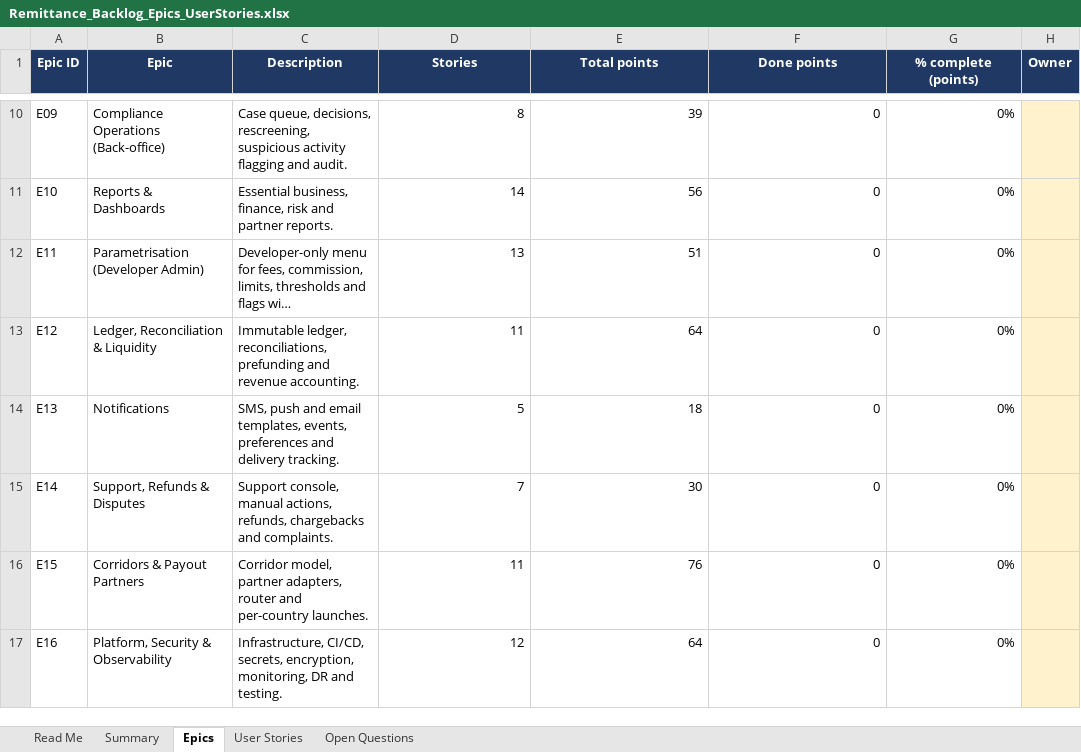
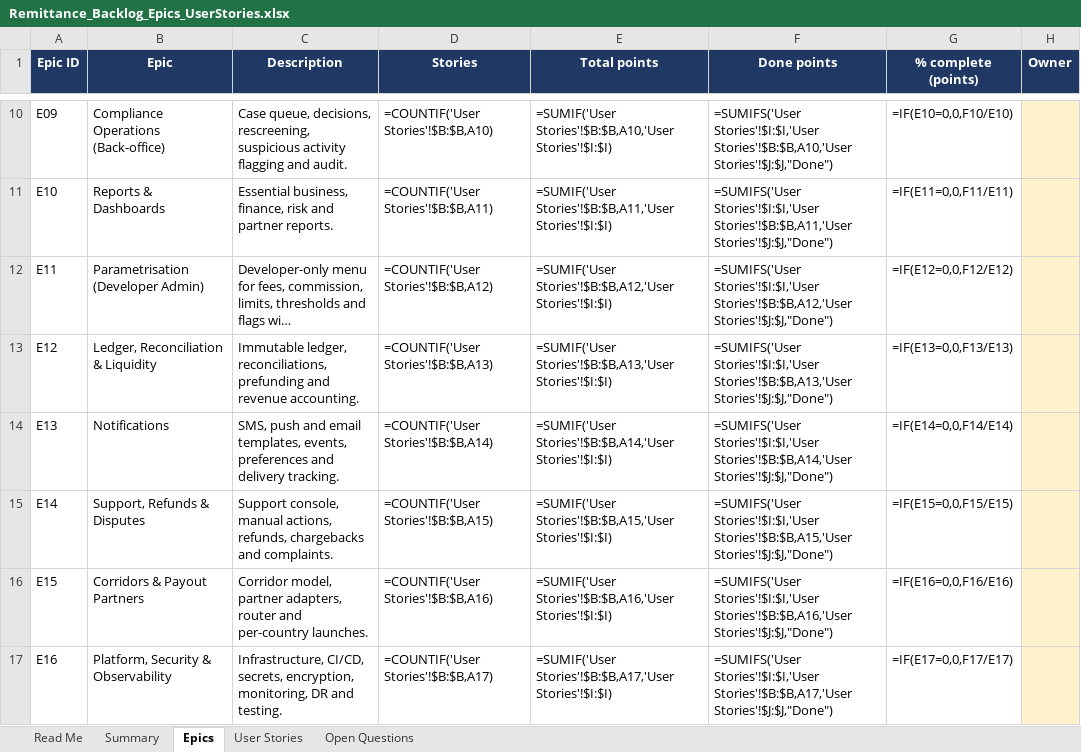
Before and after one commit to DaAnkleBreaker24/remittance, an Excel workbook: docs/Remittance_Backlog_Epics_UserStories.xlsx, sheet Epics, drawn as a sheet; only a part is shown, gaps mark what is left out; long unchanged cells end in …; values as stored, in another font and other column widths than the file's, no borders; formulas without a stored value are shown as written; the diff covers the shown part only; the diff names each change by its address in the sheet, - before the commit and + after, or states it on an @@ line.

```diff
--- a/docs/Remittance_Backlog_Epics_UserStories.xlsx (sheet Epics)
+++ b/docs/Remittance_Backlog_Epics_UserStories.xlsx (sheet Epics)
-D10 (Stories): 8
+D10 (Stories): =COUNTIF('User Stories'!$B:$B,A10)
-E10 (Total points): 39
+E10 (Total points): =SUMIF('User Stories'!$B:$B,A10,'User Stories'!$I:$I)
-F10 (Done points): 0
+F10 (Done points): =SUMIFS('User Stories'!$I:$I,'User Stories'!$B:$B,A10,'User Stories'!$J:$J,"Done")
-G10 (% complete (points)): 0%
+G10 (% complete (points)): =IF(E10=0,0,F10/E10)
-D11 (Stories): 14
+D11 (Stories): =COUNTIF('User Stories'!$B:$B,A11)
-E11 (Total points): 56
+E11 (Total points): =SUMIF('User Stories'!$B:$B,A11,'User Stories'!$I:$I)
-F11 (Done points): 0
+F11 (Done points): =SUMIFS('User Stories'!$I:$I,'User Stories'!$B:$B,A11,'User Stories'!$J:$J,"Done")
-G11 (% complete (points)): 0%
+G11 (% complete (points)): =IF(E11=0,0,F11/E11)
-D12 (Stories): 13
+D12 (Stories): =COUNTIF('User Stories'!$B:$B,A12)
-E12 (Total points): 51
+E12 (Total points): =SUMIF('User Stories'!$B:$B,A12,'User Stories'!$I:$I)
-F12 (Done points): 0
+F12 (Done points): =SUMIFS('User Stories'!$I:$I,'User Stories'!$B:$B,A12,'User Stories'!$J:$J,"Done")
-G12 (% complete (points)): 0%
+G12 (% complete (points)): =IF(E12=0,0,F12/E12)
-D13 (Stories): 11
+D13 (Stories): =COUNTIF('User Stories'!$B:$B,A13)
-E13 (Total points): 64
+E13 (Total points): =SUMIF('User Stories'!$B:$B,A13,'User Stories'!$I:$I)
-F13 (Done points): 0
+F13 (Done points): =SUMIFS('User Stories'!$I:$I,'User Stories'!$B:$B,A13,'User Stories'!$J:$J,"Done")
-G13 (% complete (points)): 0%
+G13 (% complete (points)): =IF(E13=0,0,F13/E13)
-D14 (Stories): 5
+D14 (Stories): =COUNTIF('User Stories'!$B:$B,A14)
-E14 (Total points): 18
+E14 (Total points): =SUMIF('User Stories'!$B:$B,A14,'User Stories'!$I:$I)
-F14 (Done points): 0
+F14 (Done points): =SUMIFS('User Stories'!$I:$I,'User Stories'!$B:$B,A14,'User Stories'!$J:$J,"Done")
-G14 (% complete (points)): 0%
+G14 (% complete (points)): =IF(E14=0,0,F14/E14)
-D15 (Stories): 7
+D15 (Stories): =COUNTIF('User Stories'!$B:$B,A15)
-E15 (Total points): 30
+E15 (Total points): =SUMIF('User Stories'!$B:$B,A15,'User Stories'!$I:$I)
-F15 (Done points): 0
+F15 (Done points): =SUMIFS('User Stories'!$I:$I,'User Stories'!$B:$B,A15,'User Stories'!$J:$J,"Done")
-G15 (% complete (points)): 0%
+G15 (% complete (points)): =IF(E15=0,0,F15/E15)
-D16 (Stories): 11
+D16 (Stories): =COUNTIF('User Stories'!$B:$B,A16)
-E16 (Total points): 76
+E16 (Total points): =SUMIF('User Stories'!$B:$B,A16,'User Stories'!$I:$I)
-F16 (Done points): 0
+F16 (Done points): =SUMIFS('User Stories'!$I:$I,'User Stories'!$B:$B,A16,'User Stories'!$J:$J,"Done")
-G16 (% complete (points)): 0%
+G16 (% complete (points)): =IF(E16=0,0,F16/E16)
-D17 (Stories): 12
+D17 (Stories): =COUNTIF('User Stories'!$B:$B,A17)
-E17 (Total points): 64
+E17 (Total points): =SUMIF('User Stories'!$B:$B,A17,'User Stories'!$I:$I)
-F17 (Done points): 0
+F17 (Done points): =SUMIFS('User Stories'!$I:$I,'User Stories'!$B:$B,A17,'User Stories'!$J:$J,"Done")
-G17 (% complete (points)): 0%
+G17 (% complete (points)): =IF(E17=0,0,F17/E17)
```
Also changed, not shown: 1 added row, 1 removed row and 36 edited cells elsewhere in this sheet, sheet User Stories, sheet Summary, charts or pictures, 56 other files.
